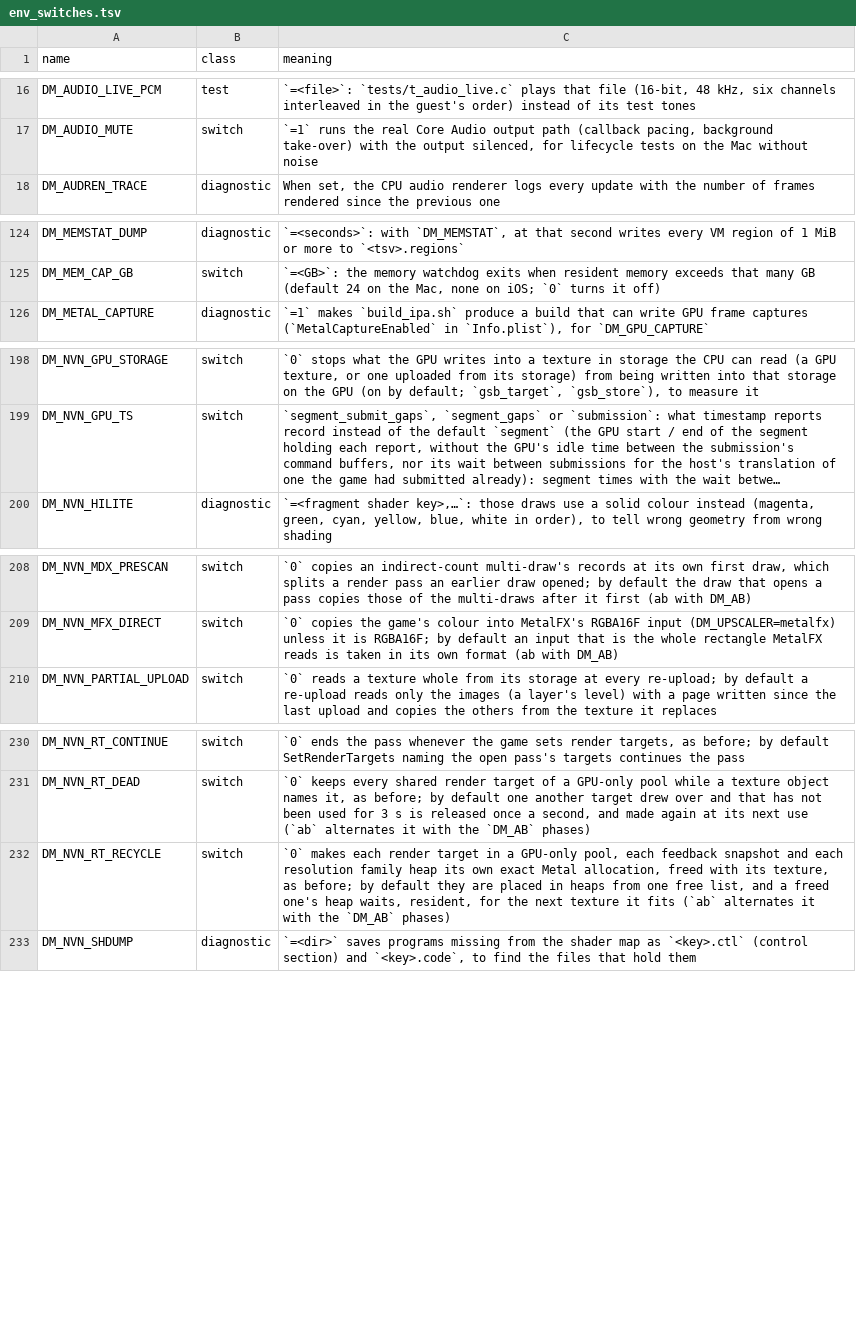
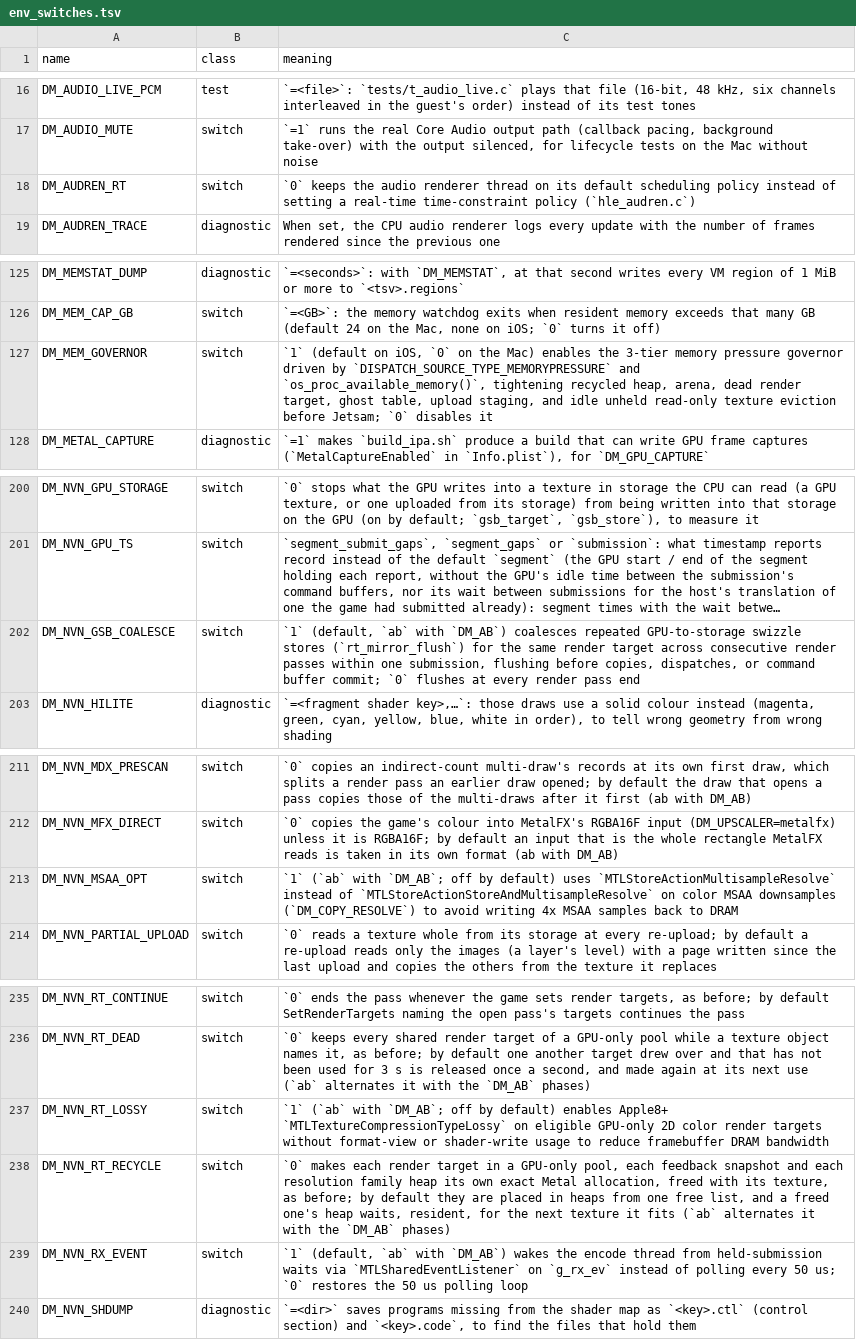
Before and after one commit to nepotira/nxnative-iphone15pro, a TSV file: docs/env_switches.tsv, drawn as a sheet; only a part is shown, gaps mark what is left out; long unchanged cells end in …; the diff covers the shown part only; the diff names each change by its address in the sheet, - before the commit and + after, or states it on an @@ line.

Commit message:
perf(thermal,docs): add proactive thermal shedding at Fair state and document v2 env switches

```diff
--- a/docs/env_switches.tsv
+++ b/docs/env_switches.tsv
+row 18: DM_AUDREN_RT | switch | `0` keeps the audio renderer thread on its default scheduling policy instead of setting a real-time time-constraint policy (`hle_audren.c`)
+row 127: DM_MEM_GOVERNOR | switch | `1` (default on iOS, `0` on the Mac) enables the 3-tier memory pressure governor driven by `DISPATCH_SOURCE_TYPE_MEMORYPRESSURE` and `os_proc_available_memory()`, tightening recycled heap, arena, dead render target, ghost table, upload staging, and idle unheld read-only texture eviction before Jetsam; `0` disables it
+row 202: DM_NVN_GSB_COALESCE | switch | `1` (default, `ab` with `DM_AB`) coalesces repeated GPU-to-storage swizzle stores (`rt_mirror_flush`) for the same render target across consecutive render passes within one submission, flushing before copies, dispatches, or command buffer commit; `0` flushes at every render pass end
+row 213: DM_NVN_MSAA_OPT | switch | `1` (`ab` with `DM_AB`; off by default) uses `MTLStoreActionMultisampleResolve` instead of `MTLStoreActionStoreAndMultisampleResolve` on color MSAA downsamples (`DM_COPY_RESOLVE`) to avoid writing 4x MSAA samples back to DRAM
+row 237: DM_NVN_RT_LOSSY | switch | `1` (`ab` with `DM_AB`; off by default) enables Apple8+ `MTLTextureCompressionTypeLossy` on eligible GPU-only 2D color render targets without format-view or shader-write usage to reduce framebuffer DRAM bandwidth
+row 239: DM_NVN_RX_EVENT | switch | `1` (default, `ab` with `DM_AB`) wakes the encode thread from held-submission waits via `MTLSharedEventListener` on `g_rx_ev` instead of polling every 50 us; `0` restores the 50 us polling loop
```
Also changed, not shown: 5 added rows elsewhere in this file, 3 other files.
